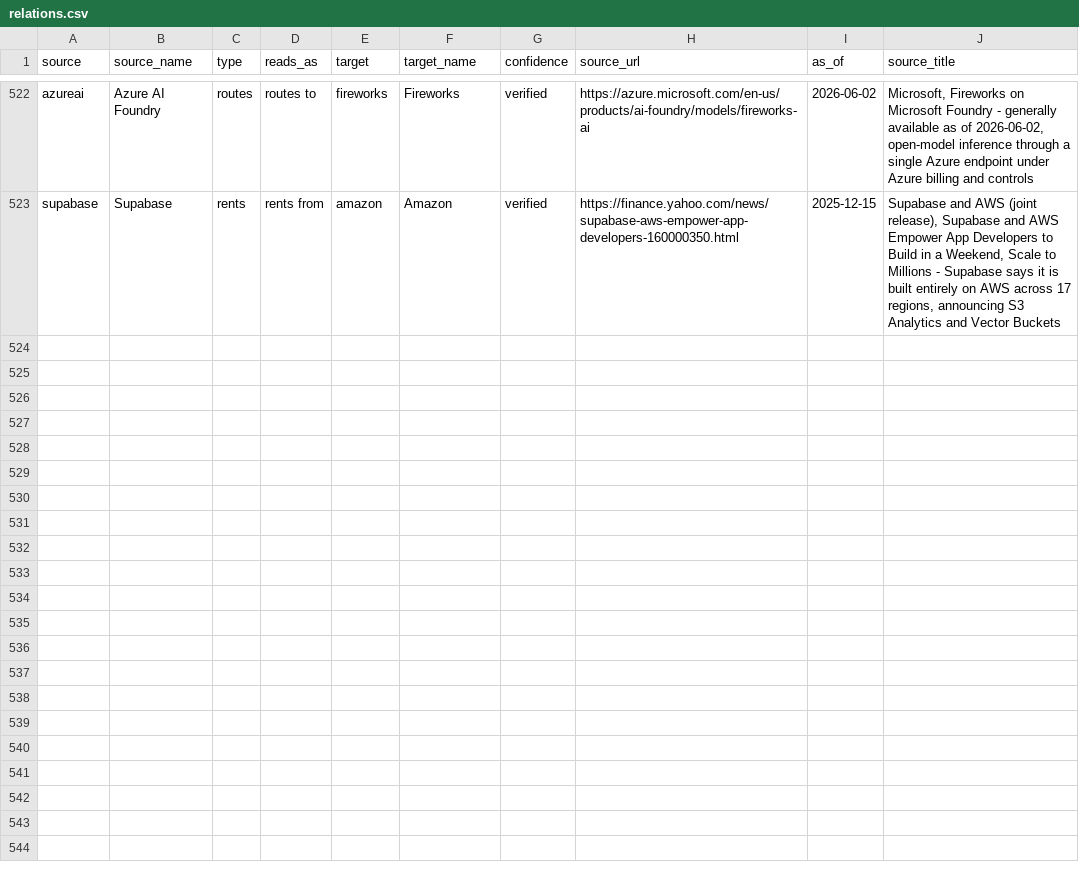
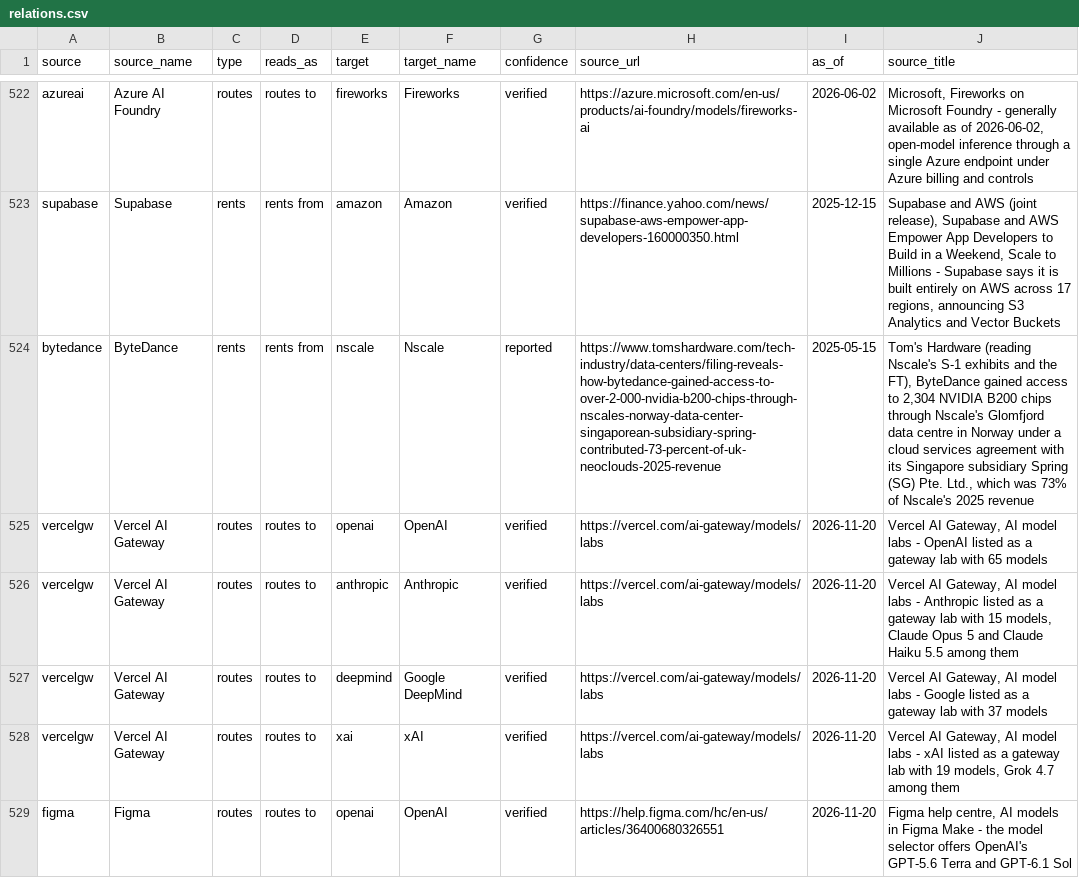
Before and after one commit to hanl1/stateofai-data, a CSV file: relations.csv, drawn as a sheet; only a part is shown, gaps mark what is left out; the diff covers the shown part only; the diff names each change by its address in the sheet, - before the commit and + after, or states it on an @@ line.

```diff
--- a/relations.csv
+++ b/relations.csv
+row 524: bytedance | ByteDance | rents | rents from | nscale | Nscale | reported | https://www.tomshardware.com/tech-industry/data-centers/filing-reveals-how-bytedance-gained-access-to-over-2-000-nvidia-b200-chips-through-nscales-norway-data-center-singaporean-subsidiary-spring-contributed-73-percent-of-uk-neoclouds-2025-revenue | 2025-05-15 | Tom's Hardware (reading Nscale's S-1 exhibits and the FT), ByteDance gained access to 2,304 NVIDIA B200 chips through Nscale's Glomfjord data centre in Norway under a cloud services agreement with its Singapore subsidiary Spring (SG) Pte. Ltd., which was 73% of Nscale's 2025 revenue
+row 525: vercelgw | Vercel AI Gateway | routes | routes to | openai | OpenAI | verified | https://vercel.com/ai-gateway/models/labs | 2026-11-20 | Vercel AI Gateway, AI model labs - OpenAI listed as a gateway lab with 65 models
+row 526: vercelgw | Vercel AI Gateway | routes | routes to | anthropic | Anthropic | verified | https://vercel.com/ai-gateway/models/labs | 2026-11-20 | Vercel AI Gateway, AI model labs - Anthropic listed as a gateway lab with 15 models, Claude Opus 5 and Claude Haiku 5.5 among them
+row 527: vercelgw | Vercel AI Gateway | routes | routes to | deepmind | Google DeepMind | verified | https://vercel.com/ai-gateway/models/labs | 2026-11-20 | Vercel AI Gateway, AI model labs - Google listed as a gateway lab with 37 models
+row 528: vercelgw | Vercel AI Gateway | routes | routes to | xai | xAI | verified | https://vercel.com/ai-gateway/models/labs | 2026-11-20 | Vercel AI Gateway, AI model labs - xAI listed as a gateway lab with 19 models, Grok 4.7 among them
+row 529: figma | Figma | routes | routes to | openai | OpenAI | verified | https://help.figma.com/hc/en-us/articles/36400680326551 | 2026-11-20 | Figma help centre, AI models in Figma Make - the model selector offers OpenAI's GPT-5.6 Terra and GPT-6.1 Sol
```
Also changed, not shown: 6 added rows and 12 edited cells elsewhere in this file, entities.csv, sources.csv, 2 other files.
